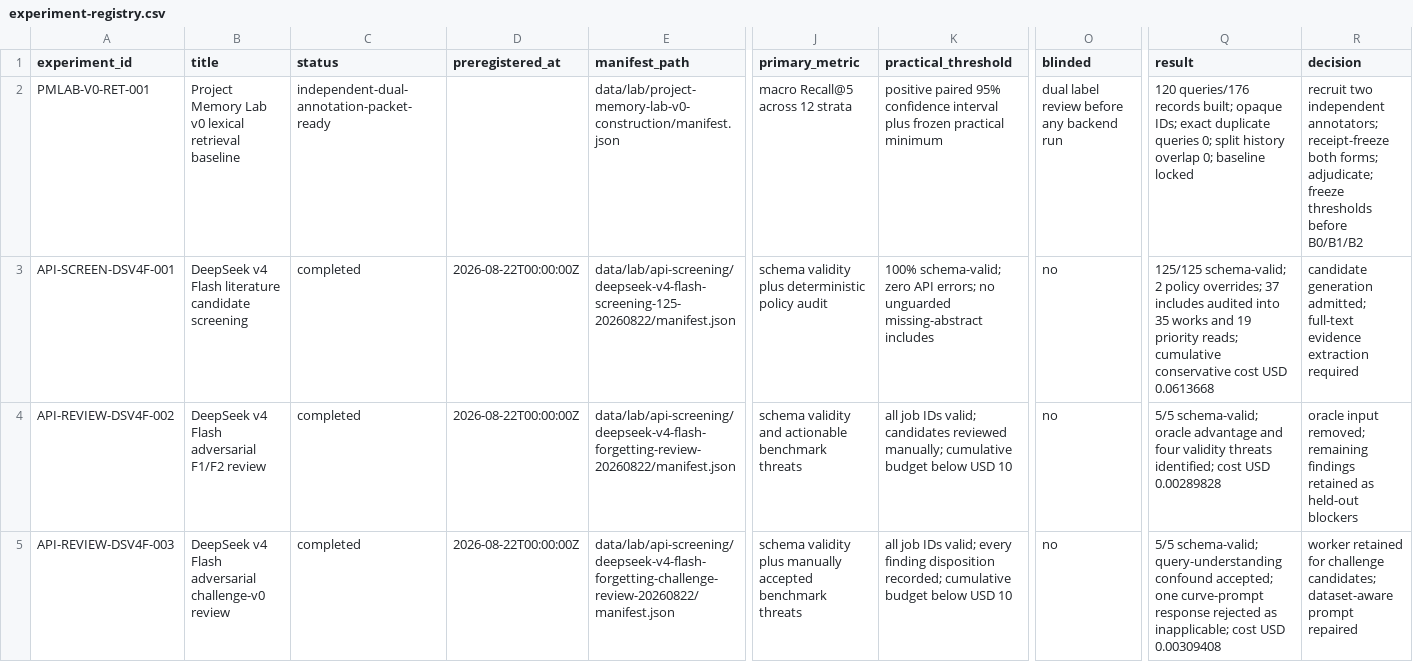
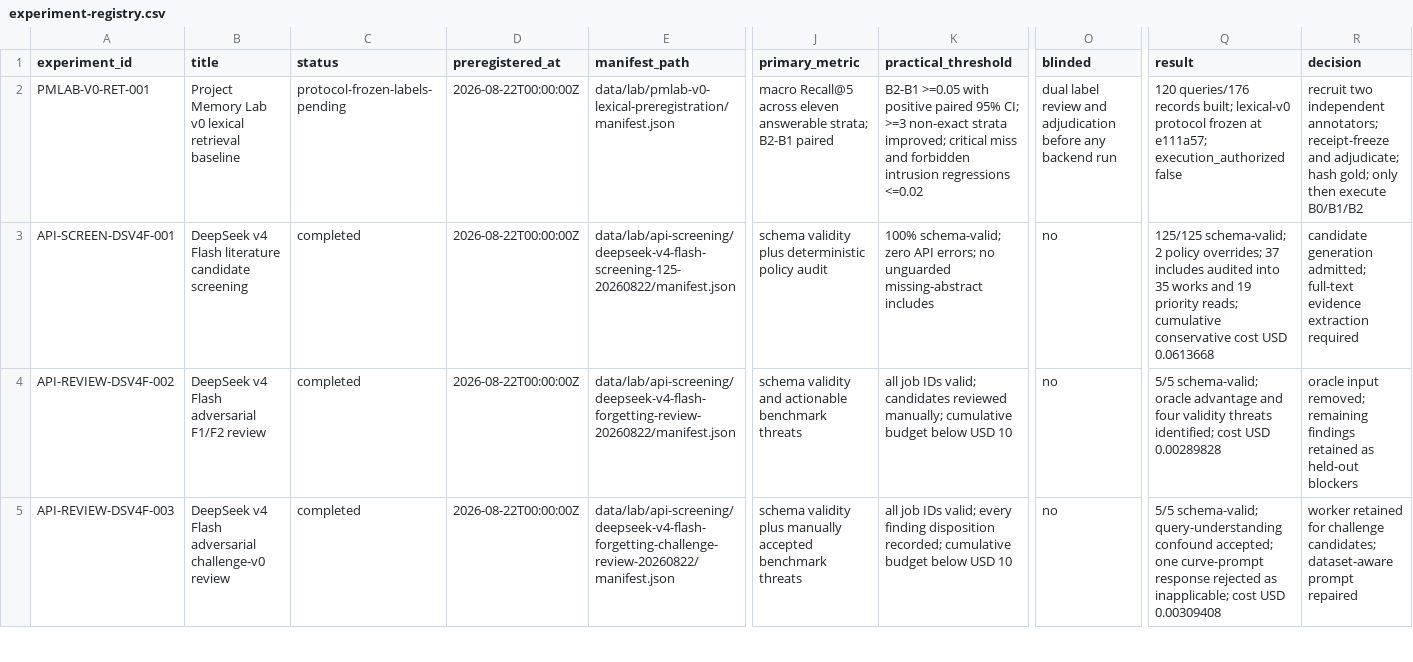
Before and after one commit to krapcys1-maker/adaptive-agent-memory-research, a CSV file: data/lab/experiment-registry.csv, drawn as a sheet; only a part is shown, gaps mark what is left out; the diff names each change by its address in the sheet, - before the commit and + after, or states it on an @@ line.

Commit message:
Record lexical baseline freeze gate

```diff
--- a/data/lab/experiment-registry.csv
+++ b/data/lab/experiment-registry.csv
-C2 (status): independent-dual-annotation-packet-ready
+C2 (status): protocol-frozen-labels-pending
-D2 (preregistered_at): (empty)
+D2 (preregistered_at): 2026-08-22T00:00:00Z
-E2 (manifest_path): data/lab/project-memory-lab-v0-construction/manifest.json
+E2 (manifest_path): data/lab/pmlab-v0-lexical-preregistration/manifest.json
-J2 (primary_metric): …Recall@5 across 12 strata
+J2 (primary_metric): …Recall@5 across eleven answerable strata; B2-B1 paired
-K2 (practical_threshold): positive paired 95% confidence interval plus frozen practical minimum
+K2 (practical_threshold): B2-B1 >=0.05 with positive paired 95% CI; >=3 non-exact strata improved; critical miss and forbidden intrusion regressions <=0.02
-O2 (blinded): …label review before any…
+O2 (blinded): …label review and adjudication before any…
-Q2 (result): …records built; opaque IDs; exact duplicate queries 0; split history overlap 0; baseline locked
+Q2 (result): …records built; lexical-v0 protocol frozen at e111a57; execution_authorized false
-R2 (decision): …annotators; receipt-freeze both forms; adjudicate; freeze thresholds before B0/B1/B2
+R2 (decision): …annotators; receipt-freeze and adjudicate; hash gold; only then execute B0/B1/B2
```
Also changed, not shown: data/lab/phase-gate-status.csv, 6 other files.
